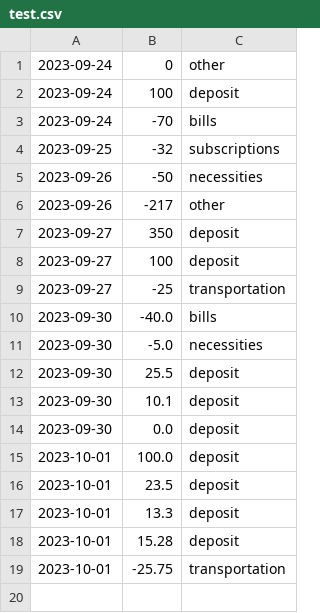
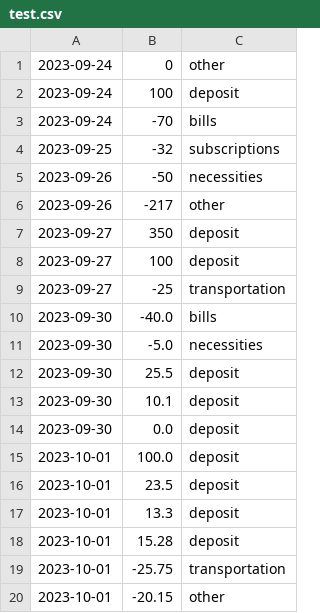
Before and after one commit to MayFu2025/unit1_project, a CSV file: test.csv, drawn as a sheet; the diff names each change by its address in the sheet, - before the commit and + after, or states it on an @@ line.

Commit message:
Finalized functions, spaces. Still might consider making a suitable scale function and also the problem with rounding the values used for creating bar charts. Probably should prioritize documentation first.

```diff
--- a/test.csv
+++ b/test.csv
+row 20: 2023-10-01 | -20.15 | other
```
Also changed, not shown: 5 other files.
